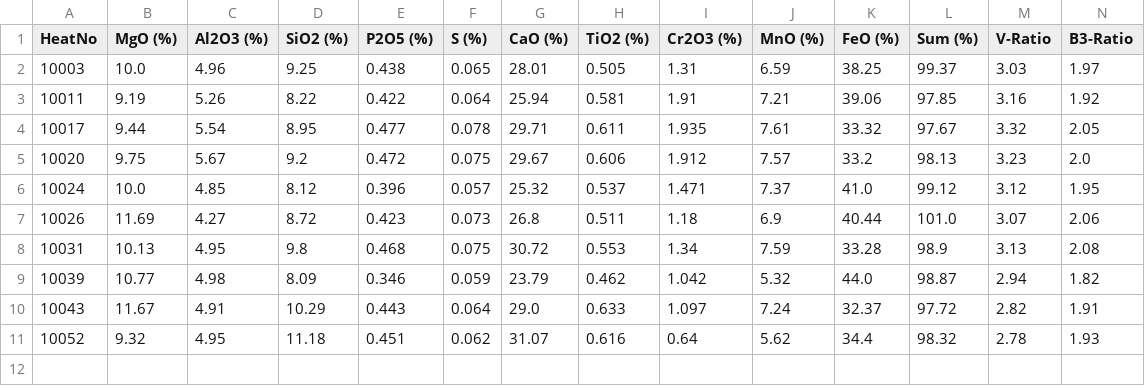
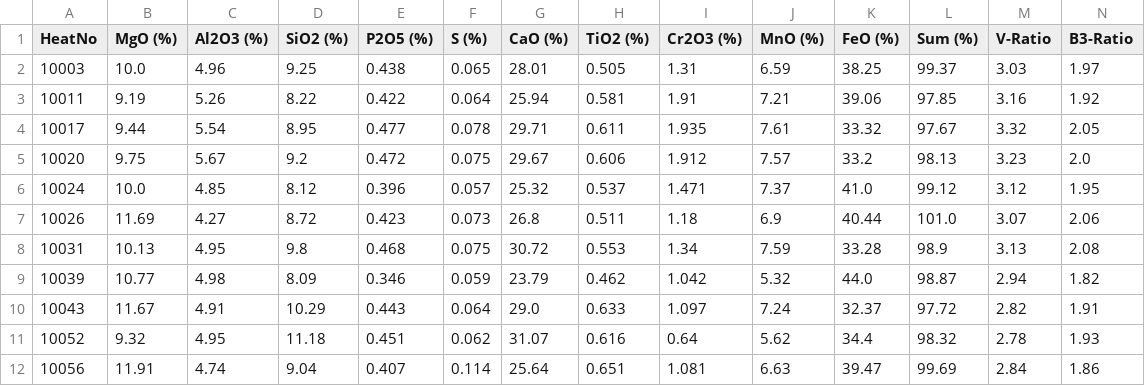
Before and after one commit to sergiomendozav/meltshop, a CSV file: slag_samples.csv, drawn as a sheet; only a part is shown; rows hold the shown columns only; the diff names each change by its address in the sheet, - before the commit and + after, or states it on an @@ line.

```diff
--- a/slag_samples.csv
+++ b/slag_samples.csv
+row 12: 10056 | 11.91 | 4.74 | 9.04 | 0.407 | 0.114 | 25.64 | 0.651 | 1.081 | 6.63 | 39.47 | 99.69 | 2.84 | 1.86
```
Also changed, not shown: sql_data.csv, 1 other file.
